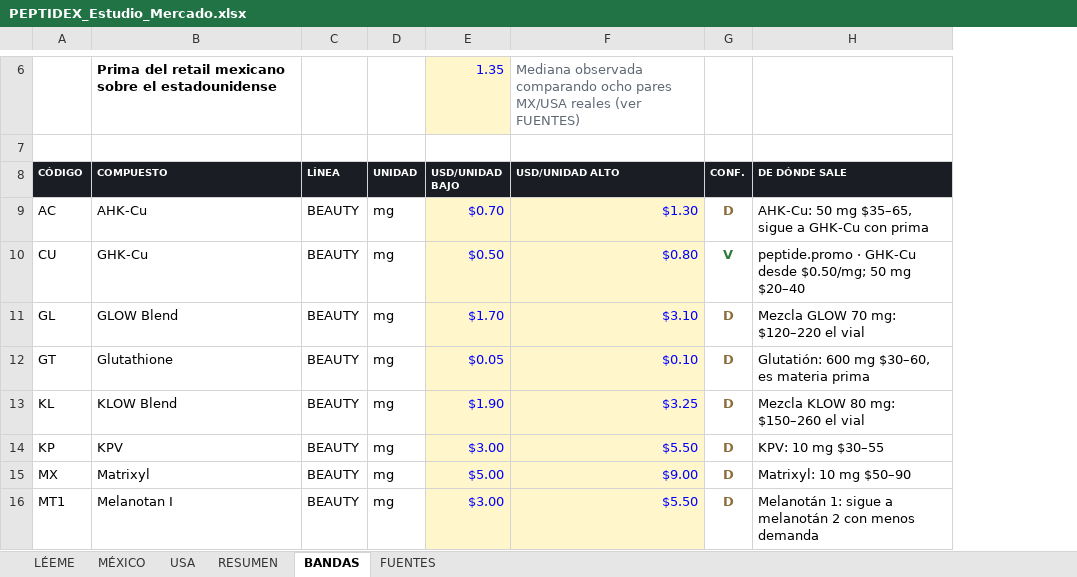
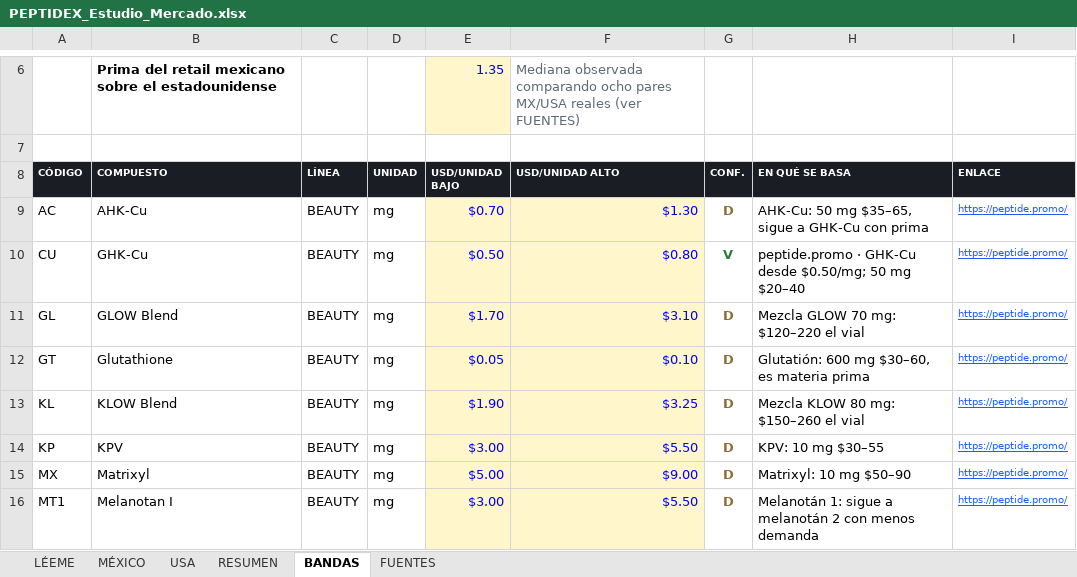
Before and after one commit to jihannieto30-oss/Cheems, an Excel workbook: docs/PEPTIDEX_Estudio_Mercado.xlsx, sheet BANDAS, drawn as a sheet; only a part is shown, gaps mark what is left out; values as stored, in another font and other column widths than the file's, no borders; the diff names each change by its address in the sheet, - before the commit and + after, or states it on an @@ line.

```diff
--- a/docs/PEPTIDEX_Estudio_Mercado.xlsx (sheet BANDAS)
+++ b/docs/PEPTIDEX_Estudio_Mercado.xlsx (sheet BANDAS)
+column I (ENLACE), rows 9-16: all https://peptide.promo/
-H8: DE DÓNDE SALE
+H8: EN QUÉ SE BASA
```
Also changed, not shown: sheet USA, sheet MÉXICO, sheet LÉEME, 1 other file.
